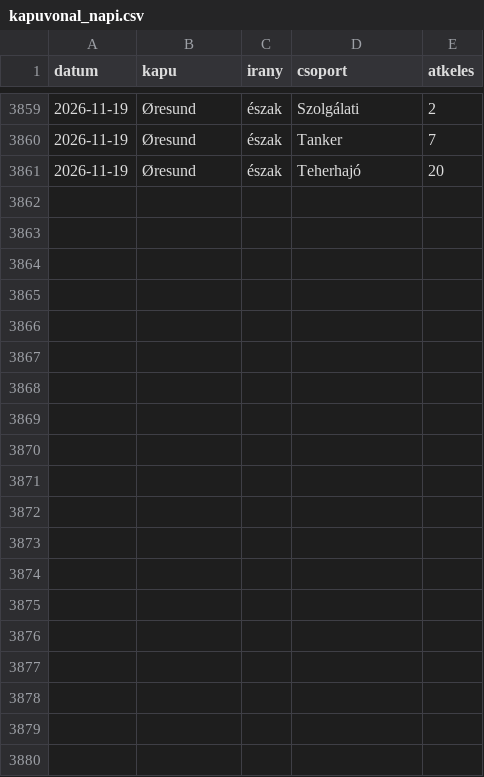
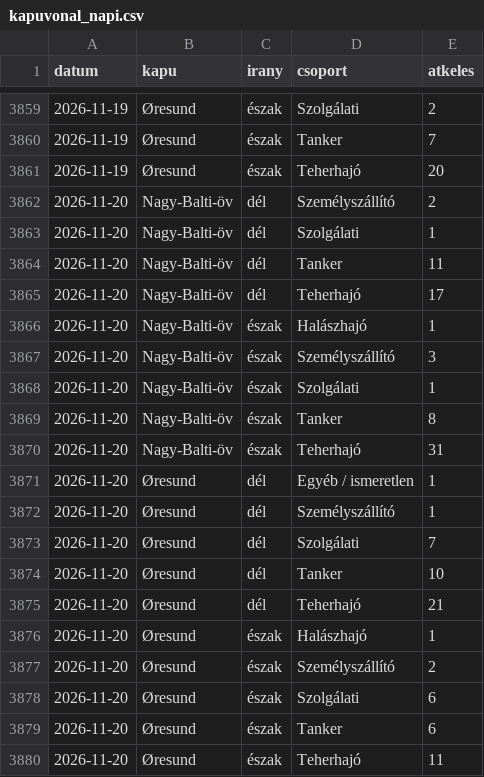
Before and after one commit to BallaAttila04/szakdolgozat, a CSV file: outputs/monitor/kapuvonal_napi.csv, drawn as a sheet; only a part is shown, gaps mark what is left out.

```diff
--- a/outputs/monitor/kapuvonal_napi.csv
+++ b/outputs/monitor/kapuvonal_napi.csv
@@ -3861 +3861,20 @@ datum,kapu,irany,csoport,atkeles
 2026-11-19,Øresund,észak,Teherhajó,20
+2026-11-20,Nagy-Balti-öv,dél,Személyszállító,2
+2026-11-20,Nagy-Balti-öv,dél,Szolgálati,1
+2026-11-20,Nagy-Balti-öv,dél,Tanker,11
+2026-11-20,Nagy-Balti-öv,dél,Teherhajó,17
+2026-11-20,Nagy-Balti-öv,észak,Halászhajó,1
+2026-11-20,Nagy-Balti-öv,észak,Személyszállító,3
+2026-11-20,Nagy-Balti-öv,észak,Szolgálati,1
+2026-11-20,Nagy-Balti-öv,észak,Tanker,8
+2026-11-20,Nagy-Balti-öv,észak,Teherhajó,31
+2026-11-20,Øresund,dél,Egyéb / ismeretlen,1
+2026-11-20,Øresund,dél,Személyszállító,1
+2026-11-20,Øresund,dél,Szolgálati,7
+2026-11-20,Øresund,dél,Tanker,10
+2026-11-20,Øresund,dél,Teherhajó,21
+2026-11-20,Øresund,észak,Halászhajó,1
+2026-11-20,Øresund,észak,Személyszállító,2
+2026-11-20,Øresund,észak,Szolgálati,6
+2026-11-20,Øresund,észak,Tanker,6
+2026-11-20,Øresund,észak,Teherhajó,11
```
Also changed, not shown: docs/adat/idosor_forgalom.csv, docs/adat/idosor_megrakottsag.csv, 13 other files.
